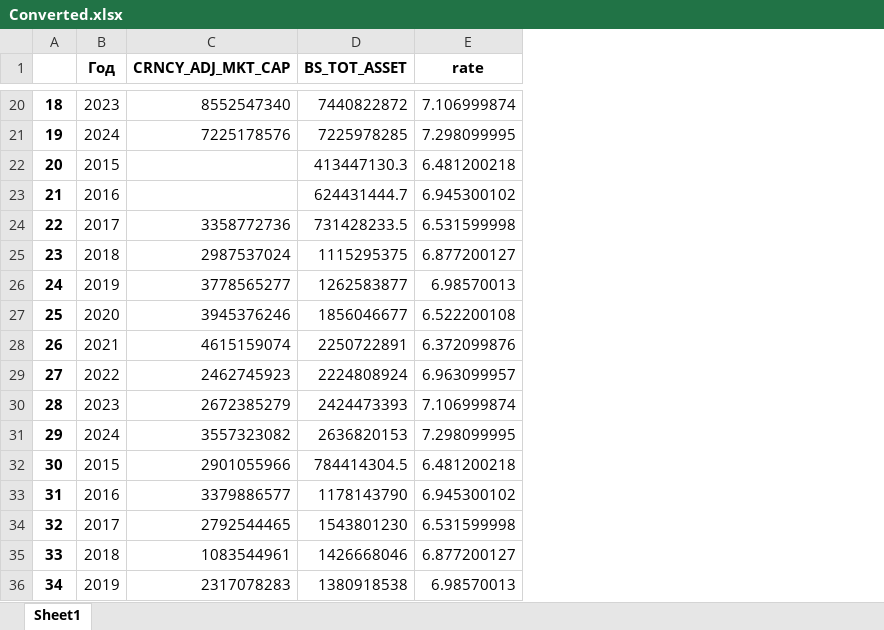
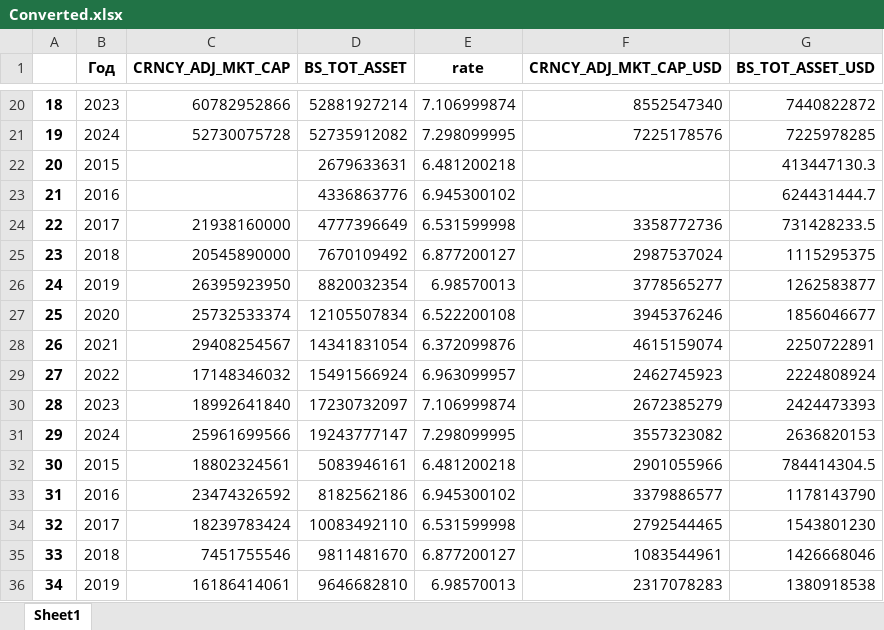
Before and after one commit to ortellius/finance, an Excel workbook: HSE MNIS/Converted.xlsx, sheet Sheet1, drawn as a sheet; only a part is shown, gaps mark what is left out; values as stored, in another font and other column widths than the file's, no borders; the diff covers the shown part only; the diff names each change by its address in the sheet, - before the commit and + after, or states it on an @@ line.

```diff
--- a/HSE MNIS/Converted.xlsx (sheet Sheet1)
+++ b/HSE MNIS/Converted.xlsx (sheet Sheet1)
+column F (CRNCY_ADJ_MKT_CAP_USD), rows 20-36: 8552547340 | 7225178576 |  |  | 3358772736 | 2987537024 | 3778565277 | 3945376246 | 4615159074 | 2462745923 | 2672385279 | 3557323082 | 2901055966 | 3379886577 | 2792544465 | 1083544961 | 2317078283
+column G (BS_TOT_ASSET_USD), rows 20-36: 7440822872 | 7225978285 | 413447130.3 | 624431444.7 | 731428233.5 | 1115295375 | 1262583877 | 1856046677 | 2250722891 | 2224808924 | 2424473393 | 2636820153 | 784414304.5 | 1178143790 | 1543801230 | 1426668046 | 1380918538
-C20 (CRNCY_ADJ_MKT_CAP): 8552547340
+C20 (CRNCY_ADJ_MKT_CAP): 60782952866
-D20 (BS_TOT_ASSET): 7440822872
+D20 (BS_TOT_ASSET): 52881927214
-C21 (CRNCY_ADJ_MKT_CAP): 7225178576
+C21 (CRNCY_ADJ_MKT_CAP): 52730075728
-D21 (BS_TOT_ASSET): 7225978285
+D21 (BS_TOT_ASSET): 52735912082
-D22 (BS_TOT_ASSET): 413447130.3
+D22 (BS_TOT_ASSET): 2679633631
-D23 (BS_TOT_ASSET): 624431444.7
+D23 (BS_TOT_ASSET): 4336863776
-C24 (CRNCY_ADJ_MKT_CAP): 3358772736
+C24 (CRNCY_ADJ_MKT_CAP): 21938160000
-D24 (BS_TOT_ASSET): 731428233.5
+D24 (BS_TOT_ASSET): 4777396649
-C25 (CRNCY_ADJ_MKT_CAP): 2987537024
+C25 (CRNCY_ADJ_MKT_CAP): 20545890000
-D25 (BS_TOT_ASSET): 1115295375
+D25 (BS_TOT_ASSET): 7670109492
-C26 (CRNCY_ADJ_MKT_CAP): 3778565277
+C26 (CRNCY_ADJ_MKT_CAP): 26395923950
-D26 (BS_TOT_ASSET): 1262583877
+D26 (BS_TOT_ASSET): 8820032354
-C27 (CRNCY_ADJ_MKT_CAP): 3945376246
+C27 (CRNCY_ADJ_MKT_CAP): 25732533374
-D27 (BS_TOT_ASSET): 1856046677
+D27 (BS_TOT_ASSET): 12105507834
-C28 (CRNCY_ADJ_MKT_CAP): 4615159074
+C28 (CRNCY_ADJ_MKT_CAP): 29408254567
-D28 (BS_TOT_ASSET): 2250722891
+D28 (BS_TOT_ASSET): 14341831054
-C29 (CRNCY_ADJ_MKT_CAP): 2462745923
+C29 (CRNCY_ADJ_MKT_CAP): 17148346032
-D29 (BS_TOT_ASSET): 2224808924
+D29 (BS_TOT_ASSET): 15491566924
-C30 (CRNCY_ADJ_MKT_CAP): 2672385279
+C30 (CRNCY_ADJ_MKT_CAP): 18992641840
-D30 (BS_TOT_ASSET): 2424473393
+D30 (BS_TOT_ASSET): 17230732097
-C31 (CRNCY_ADJ_MKT_CAP): 3557323082
+C31 (CRNCY_ADJ_MKT_CAP): 25961699566
-D31 (BS_TOT_ASSET): 2636820153
+D31 (BS_TOT_ASSET): 19243777147
-C32 (CRNCY_ADJ_MKT_CAP): 2901055966
+C32 (CRNCY_ADJ_MKT_CAP): 18802324561
-D32 (BS_TOT_ASSET): 784414304.5
+D32 (BS_TOT_ASSET): 5083946161
-C33 (CRNCY_ADJ_MKT_CAP): 3379886577
+C33 (CRNCY_ADJ_MKT_CAP): 23474326592
-D33 (BS_TOT_ASSET): 1178143790
+D33 (BS_TOT_ASSET): 8182562186
-C34 (CRNCY_ADJ_MKT_CAP): 2792544465
+C34 (CRNCY_ADJ_MKT_CAP): 18239783424
-D34 (BS_TOT_ASSET): 1543801230
+D34 (BS_TOT_ASSET): 10083492110
-C35 (CRNCY_ADJ_MKT_CAP): 1083544961
+C35 (CRNCY_ADJ_MKT_CAP): 7451755546
-D35 (BS_TOT_ASSET): 1426668046
+D35 (BS_TOT_ASSET): 9811481670
-C36 (CRNCY_ADJ_MKT_CAP): 2317078283
+C36 (CRNCY_ADJ_MKT_CAP): 16186414061
-D36 (BS_TOT_ASSET): 1380918538
+D36 (BS_TOT_ASSET): 9646682810
```
Also changed, not shown: 142 edited cells elsewhere in this sheet, 1 other file.
